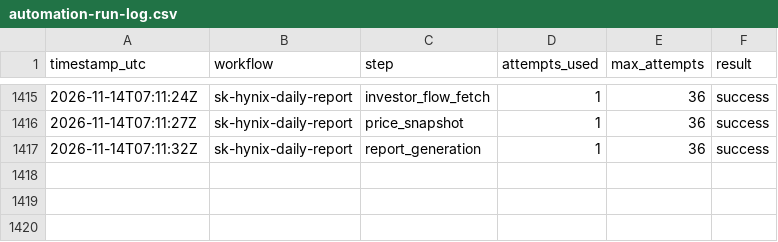
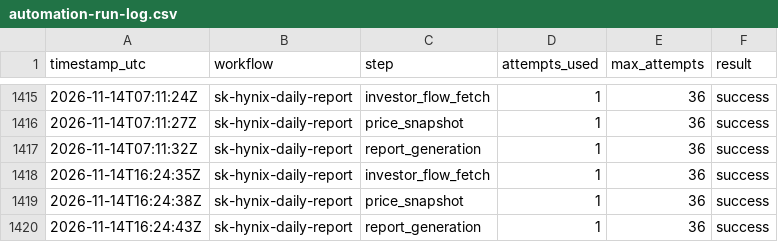
Before and after one commit to stevekoo-ai/Repo_name, a CSV file: sources/automation-run-log.csv, drawn as a sheet; only a part is shown, gaps mark what is left out.

```diff
--- a/sources/automation-run-log.csv
+++ b/sources/automation-run-log.csv
@@ -1417 +1417,4 @@ timestamp_utc,workflow,step,attempts_used,max_attempts,result
 2026-11-14T07:11:32Z,sk-hynix-daily-report,report_generation,1,36,success
+2026-11-14T16:24:35Z,sk-hynix-daily-report,investor_flow_fetch,1,36,success
+2026-11-14T16:24:38Z,sk-hynix-daily-report,price_snapshot,1,36,success
+2026-11-14T16:24:43Z,sk-hynix-daily-report,report_generation,1,36,success
```
Also changed, not shown: sources/kr-index-quote.csv, sources/portfolio-etf-nav.csv, 5 other files.
